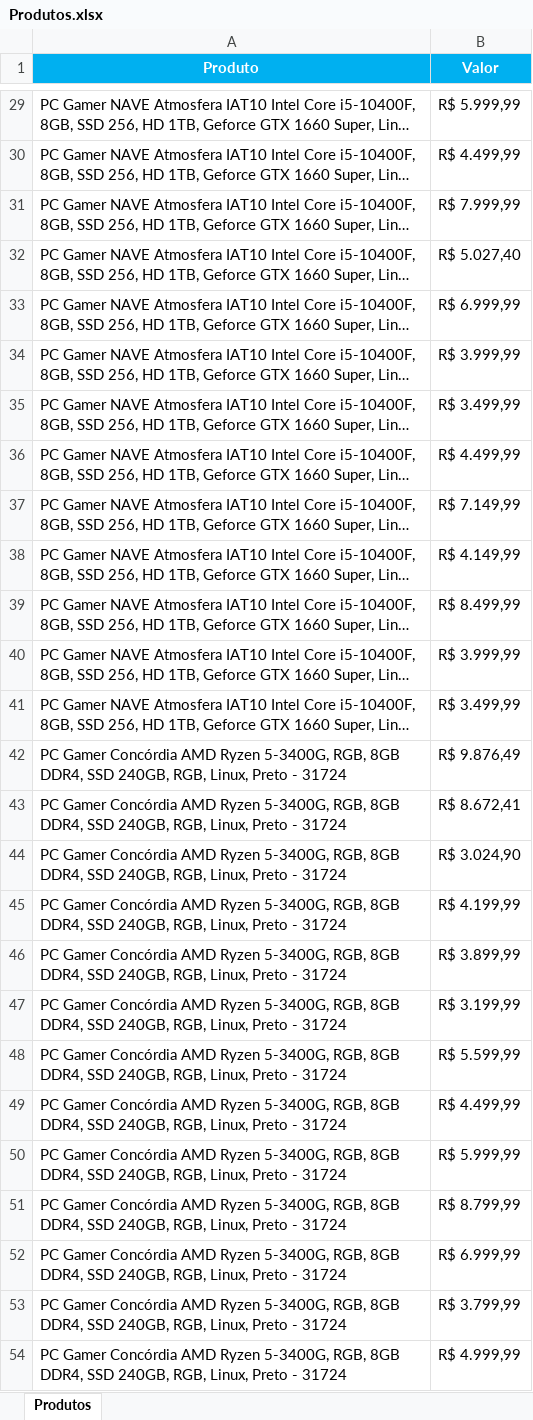
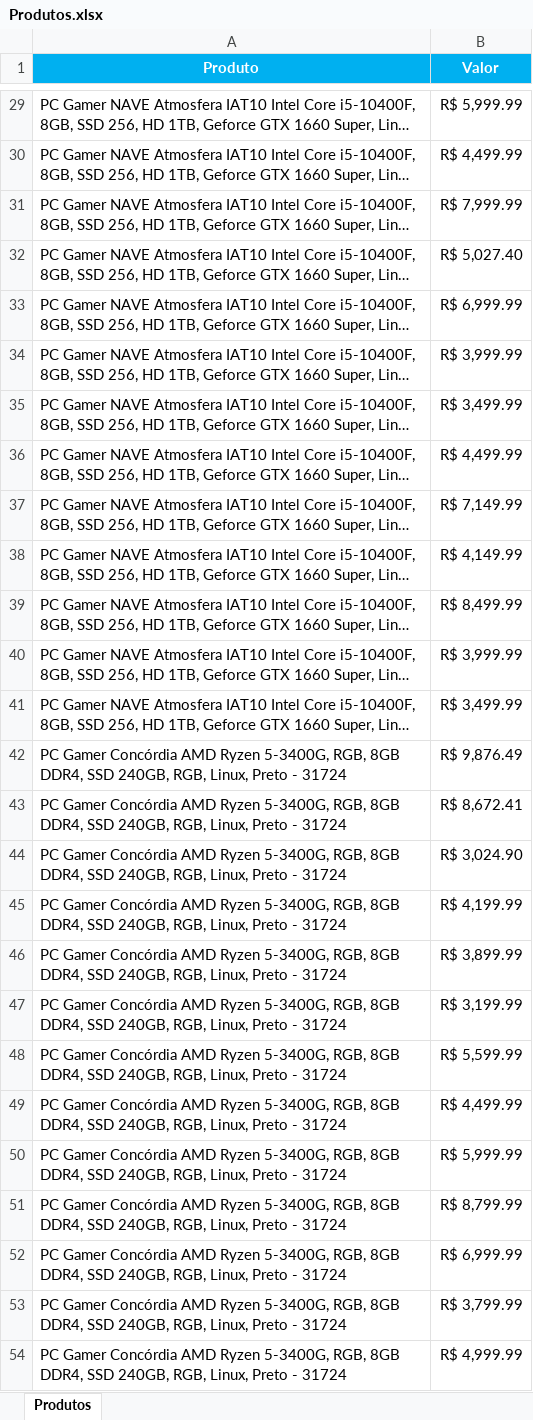
Before and after one commit to Reulis44/Project-Kabum, an Excel workbook: Kabum/Produtos.xlsx, sheet Produtos, drawn as a sheet; only a part is shown, gaps mark what is left out; long unchanged cells end in …; values as stored, in another font and other column widths than the file's, no borders; the diff covers the shown part only; the diff names each change by its address in the sheet, - before the commit and + after, or states it on an @@ line.

```diff
--- a/Kabum/Produtos.xlsx (sheet Produtos)
+++ b/Kabum/Produtos.xlsx (sheet Produtos)
-B29 (Valor): R$ 5.999,99
+B29 (Valor): R$ 5,999.99
-B30 (Valor): R$ 4.499,99
+B30 (Valor): R$ 4,499.99
-B31 (Valor): R$ 7.999,99
+B31 (Valor): R$ 7,999.99
-B32 (Valor): R$ 5.027,40
+B32 (Valor): R$ 5,027.40
-B33 (Valor): R$ 6.999,99
+B33 (Valor): R$ 6,999.99
-B34 (Valor): R$ 3.999,99
+B34 (Valor): R$ 3,999.99
-B35 (Valor): R$ 3.499,99
+B35 (Valor): R$ 3,499.99
-B36 (Valor): R$ 4.499,99
+B36 (Valor): R$ 4,499.99
-B37 (Valor): R$ 7.149,99
+B37 (Valor): R$ 7,149.99
-B38 (Valor): R$ 4.149,99
+B38 (Valor): R$ 4,149.99
-B39 (Valor): R$ 8.499,99
+B39 (Valor): R$ 8,499.99
-B40 (Valor): R$ 3.999,99
+B40 (Valor): R$ 3,999.99
-B41 (Valor): R$ 3.499,99
+B41 (Valor): R$ 3,499.99
-B42 (Valor): R$ 9.876,49
+B42 (Valor): R$ 9,876.49
-B43 (Valor): R$ 8.672,41
+B43 (Valor): R$ 8,672.41
-B44 (Valor): R$ 3.024,90
+B44 (Valor): R$ 3,024.90
-B45 (Valor): R$ 4.199,99
+B45 (Valor): R$ 4,199.99
-B46 (Valor): R$ 3.899,99
+B46 (Valor): R$ 3,899.99
-B47 (Valor): R$ 3.199,99
+B47 (Valor): R$ 3,199.99
-B48 (Valor): R$ 5.599,99
+B48 (Valor): R$ 5,599.99
-B49 (Valor): R$ 4.499,99
+B49 (Valor): R$ 4,499.99
-B50 (Valor): R$ 5.999,99
+B50 (Valor): R$ 5,999.99
-B51 (Valor): R$ 8.799,99
+B51 (Valor): R$ 8,799.99
-B52 (Valor): R$ 6.999,99
+B52 (Valor): R$ 6,999.99
-B53 (Valor): R$ 3.799,99
+B53 (Valor): R$ 3,799.99
-B54 (Valor): R$ 4.999,99
+B54 (Valor): R$ 4,999.99
```
Also changed, not shown: 27 edited cells elsewhere in this sheet, 1 other file.
